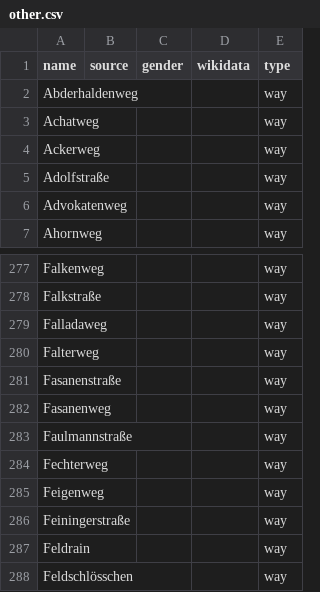
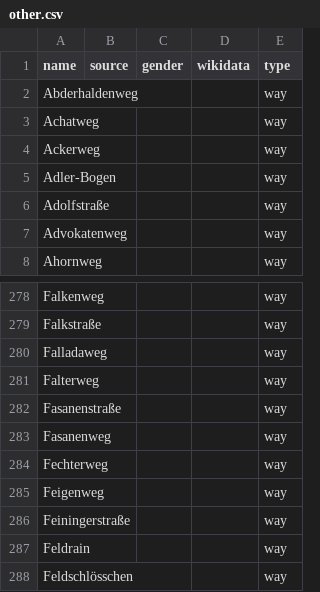
Before and after one commit to EqualStreetNames/equalstreetnames-halle-saale, a CSV file: data/other.csv, drawn as a sheet; only a part is shown, gaps mark what is left out.

```diff
--- a/data/other.csv
+++ b/data/other.csv
@@ -4,2 +4,3 @@ Achatweg,,,,way
 Ackerweg,,,,way
+Adler-Bogen,,,,way
 Adolfstraße,,,,way
@@ -282,3 +283,2 @@ Fasanenstraße,,,,way
 Fasanenweg,,,,way
-Faulmannstraße,,,,way
 Fechterweg,,,,way
```
Also changed, not shown: data/gender.csv, 3 other files.
